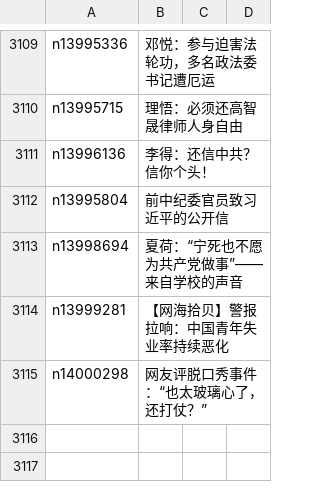
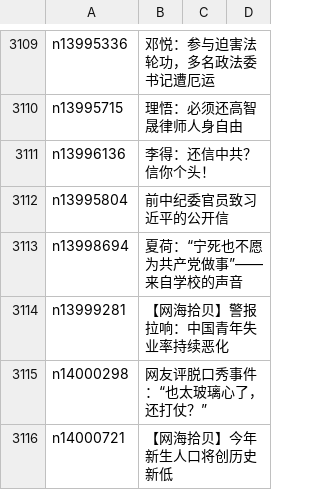
Before and after one commit to epic-marker/epoch-comment, a CSV file: indexes/nsc993.csv, drawn as a sheet; only a part is shown, gaps mark what is left out.

```diff
--- a/indexes/nsc993.csv
+++ b/indexes/nsc993.csv
@@ -3115 +3115,2 @@ n13999281,【网海拾贝】警报拉响：中国青年失业率持续恶化
 n14000298,网友评脱口秀事件：“也太玻璃心了，还打仗？”
+n14000721,【网海拾贝】今年新生人口将创历史新低
```
Also changed, not shown: indexes/nsc1025.csv, 16 other files.
